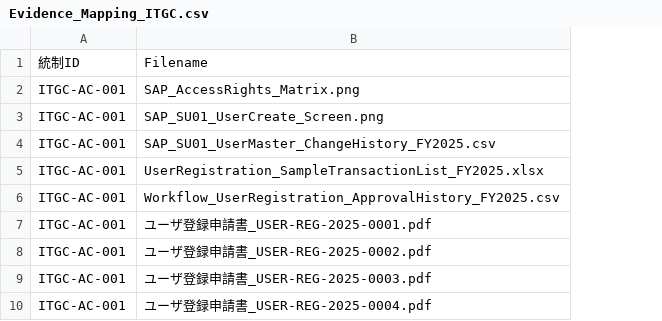
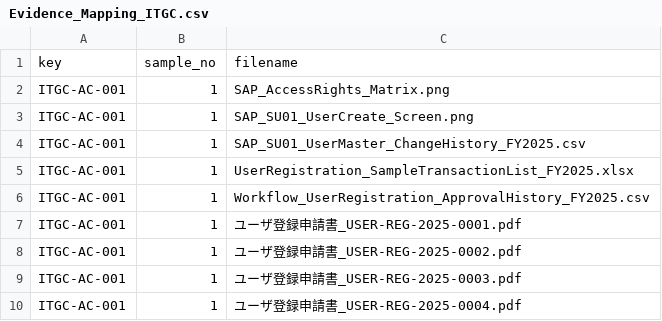
Before and after one commit to yujihama/demo_data, a CSV file: 2.RCM/Evidence_Mapping_ITGC.csv, drawn as a sheet; only a part is shown; removed rows and columns are numbered as before the commit, all else as after; the diff names each change by its address in the sheet, - before the commit and + after, or states it on an @@ line.

```diff
--- a/2.RCM/Evidence_Mapping_ITGC.csv
+++ b/2.RCM/Evidence_Mapping_ITGC.csv
+column B, rows 2-10: all 1
-row 1: 統制ID | Filename
+row 1: key | sample_no | filename
```
Also changed, not shown: 2.RCM/Evidence_Mapping_ELC.csv, 2.RCM/Evidence_Mapping_FCRP.csv, 5 other files.
